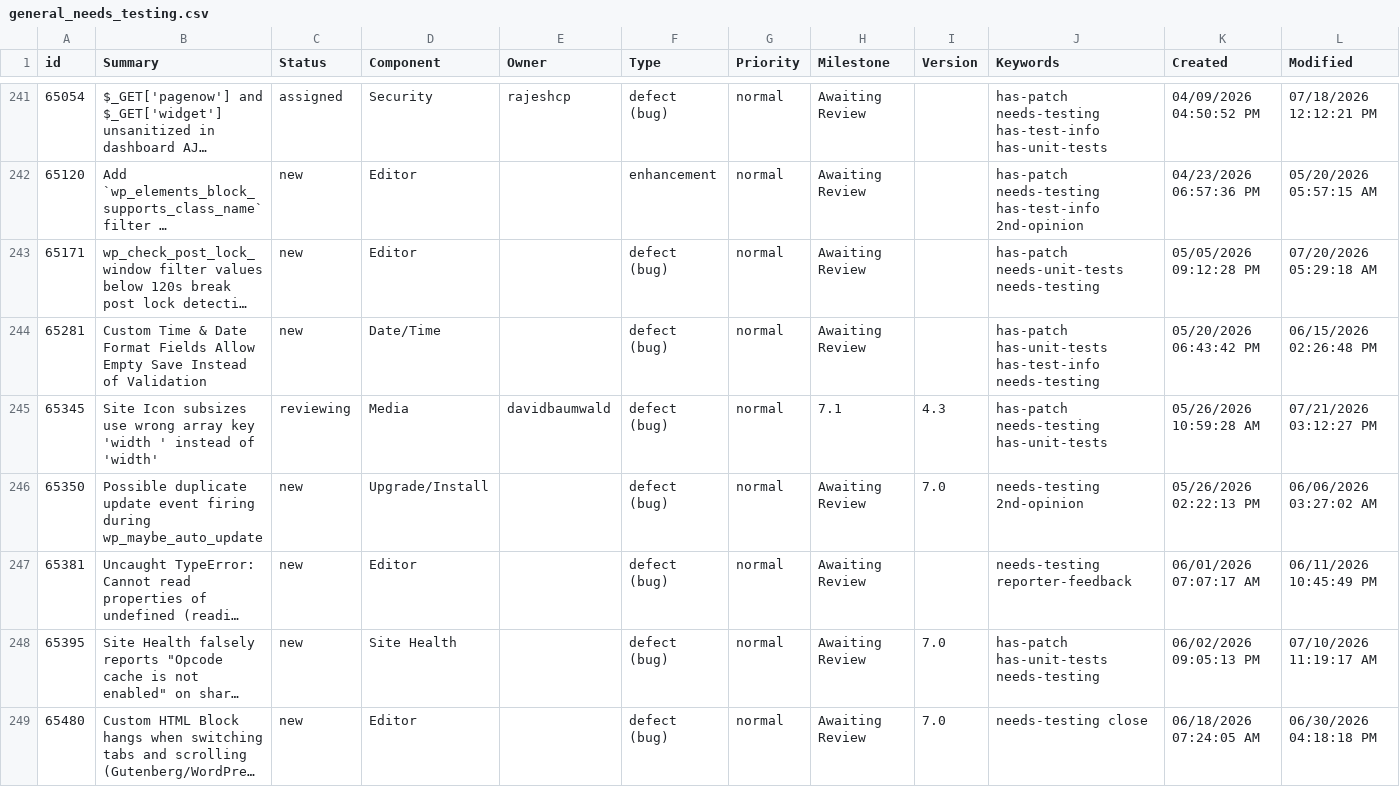
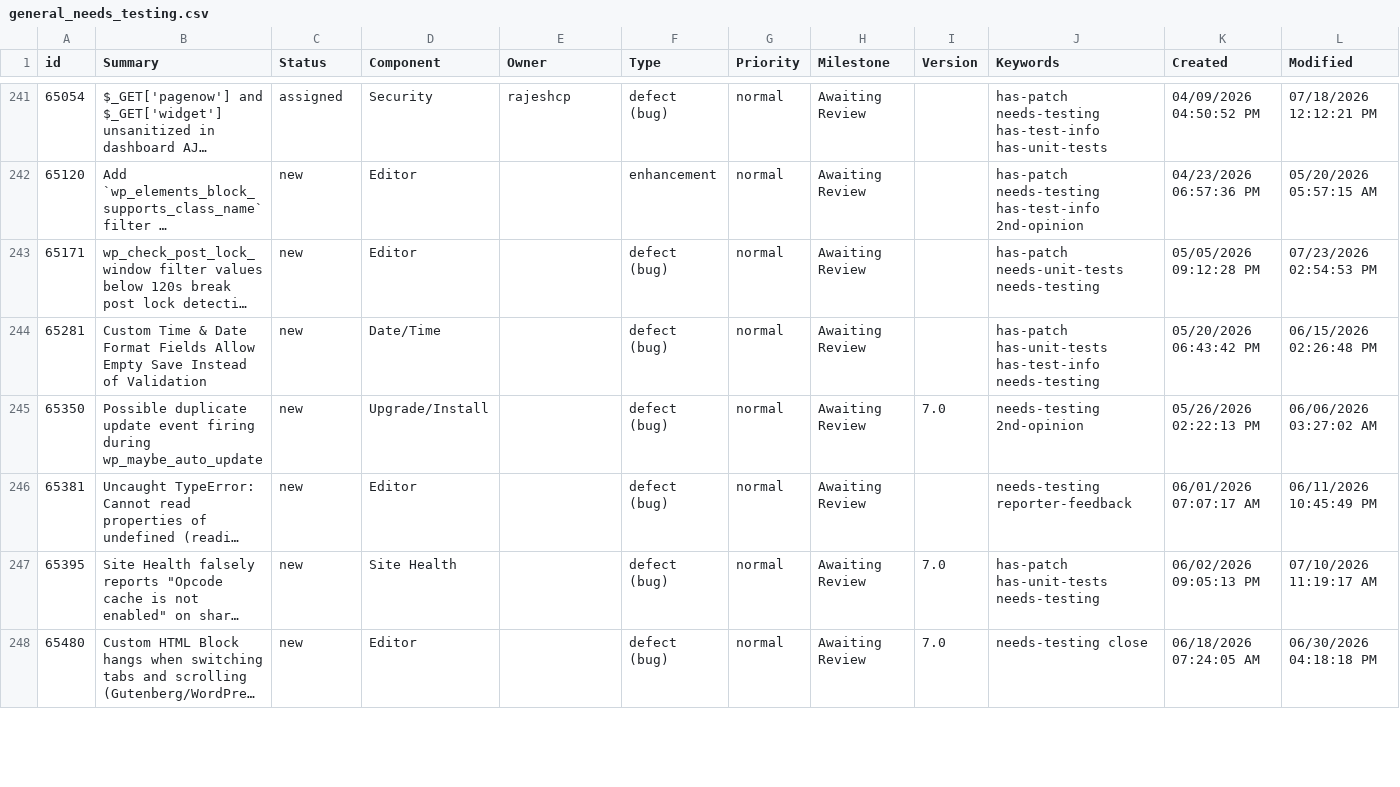
Before and after one commit to jamesbregenzer/wp-core-radar, a CSV file: data/raw/manual/2026-07-23/general_needs_testing.csv, drawn as a sheet; only a part is shown, gaps mark what is left out; long unchanged cells end in …; the diff covers the shown part only; the diff names each change by its address in the sheet, - before the commit and + after, or states it on an @@ line.

Commit message:
Update radar data

```diff
--- a/data/raw/manual/2026-07-23/general_needs_testing.csv
+++ b/data/raw/manual/2026-07-23/general_needs_testing.csv
-L243 (Modified): 07/20/2026 05:29:18 AM
+L243 (Modified): 07/23/2026 02:54:53 PM
-row 245: 65345 | Site Icon subsizes use wrong array key 'width ' instead of 'width' | reviewing | Media | davidbaumwald | defect (bug) | normal | 7.1 | 4.3 | has-patch needs-testing has-unit-tests | 05/26/2026 10:59:28 AM | 07/21/2026 03:12:27 PM
```
Also changed, not shown: 1 removed row and 4 edited cells elsewhere in this file, 5 other files.
